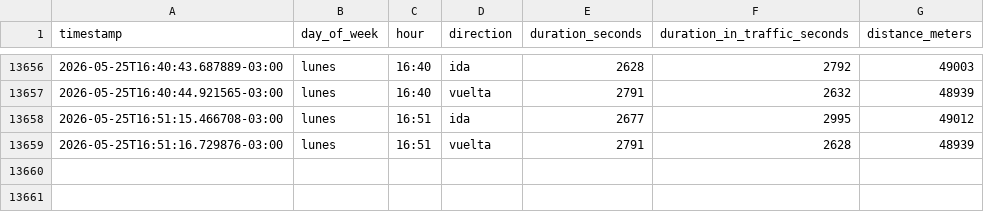
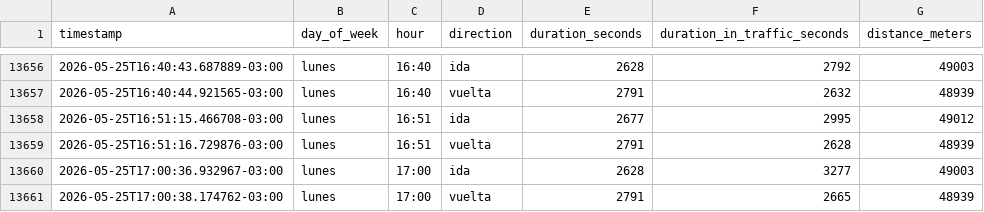
Before and after one commit to panchopoliti/commute-tracker, a CSV file: commute_data.csv, drawn as a sheet; only a part is shown, gaps mark what is left out.

```diff
--- a/commute_data.csv
+++ b/commute_data.csv
@@ -13659 +13659,3 @@ timestamp,day_of_week,hour,direction,duration_seconds,duration_in_traffic_second
 2026-05-25T16:51:16.729876-03:00,lunes,16:51,vuelta,2791,2628,48939
+2026-05-25T17:00:36.932967-03:00,lunes,17:00,ida,2628,3277,49003
+2026-05-25T17:00:38.174762-03:00,lunes,17:00,vuelta,2791,2665,48939
```
